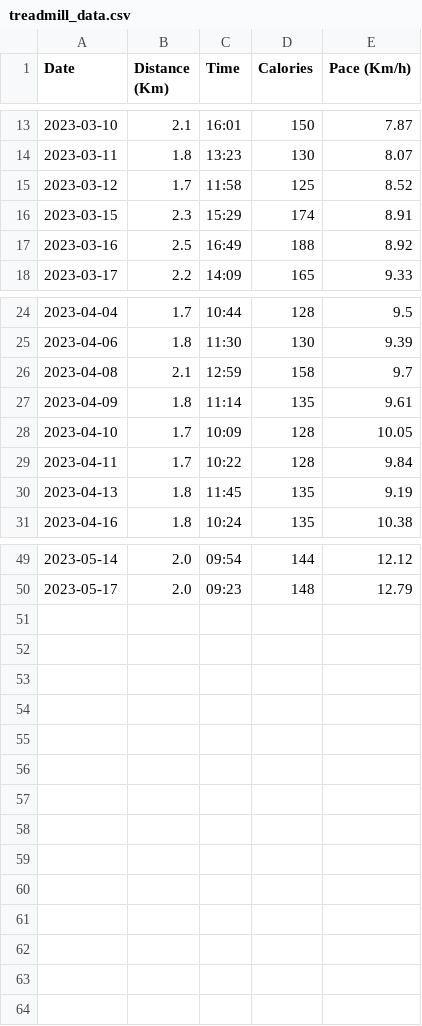
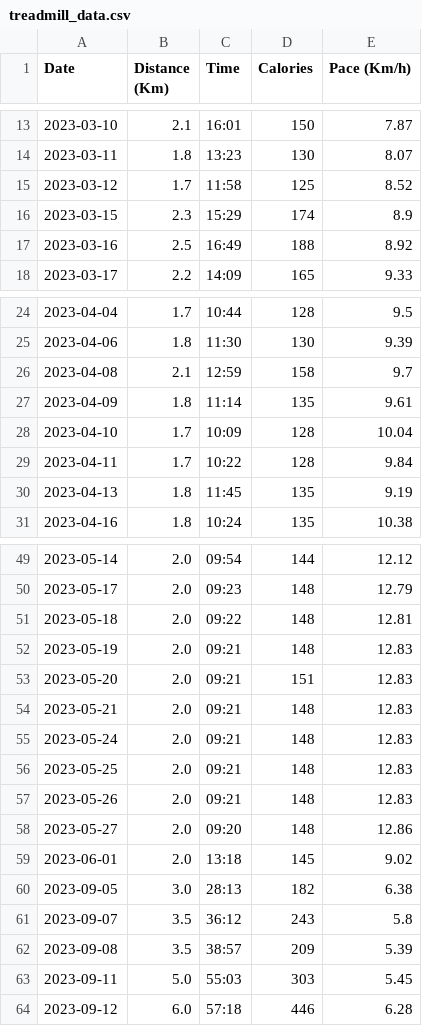
Before and after one commit to asdunlavey/Treadmill-Tracker, a CSV file: treadmill_data.csv, drawn as a sheet; only a part is shown, gaps mark what is left out.

```diff
--- a/treadmill_data.csv
+++ b/treadmill_data.csv
@@ -15,3 +15,3 @@ Date,Distance (Km),Time,Calories,Pace (Km/h)
 2023-03-12,1.7,11:58,125,8.52
-2023-03-15,2.3,15:29,174,8.91
+2023-03-15,2.3,15:29,174,8.9
 2023-03-16,2.5,16:49,188,8.92
@@ -27,3 +27,3 @@ Date,Distance (Km),Time,Calories,Pace (Km/h)
 2023-04-09,1.8,11:14,135,9.61
-2023-04-10,1.7,10:09,128,10.05
+2023-04-10,1.7,10:09,128,10.04
 2023-04-11,1.7,10:22,128,9.84
@@ -50 +50,15 @@ Date,Distance (Km),Time,Calories,Pace (Km/h)
 2023-05-17,2.0,09:23,148,12.79
+2023-05-18,2.0,09:22,148,12.81
+2023-05-19,2.0,09:21,148,12.83
+2023-05-20,2.0,09:21,151,12.83
+2023-05-21,2.0,09:21,148,12.83
+2023-05-24,2.0,09:21,148,12.83
+2023-05-25,2.0,09:21,148,12.83
+2023-05-26,2.0,09:21,148,12.83
+2023-05-27,2.0,09:20,148,12.86
+2023-06-01,2.0,13:18,145,9.02
+2023-09-05,3.0,28:13,182,6.38
+2023-09-07,3.5,36:12,243,5.8
+2023-09-08,3.5,38:57,209,5.39
+2023-09-11,5.0,55:03,303,5.45
+2023-09-12,6.0,57:18,446,6.28
```
Also changed, not shown: 2 other files.
